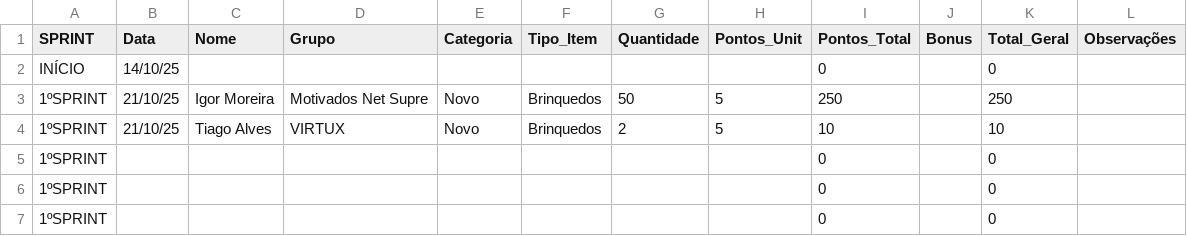
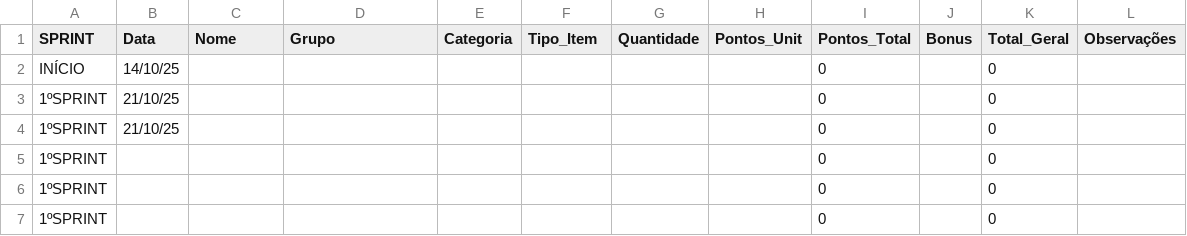
Before and after one commit to Tiagoalvesds/gincana_do_bem, a CSV file: planilha_gincana_solidaria.csv, drawn as a sheet; only a part is shown.

Commit message:
Add files via upload

```diff
--- a/planilha_gincana_solidaria.csv
+++ b/planilha_gincana_solidaria.csv
@@ -2,4 +2,4 @@ SPRINT,Data,Nome,Grupo,Categoria,Tipo_Item,Quantidade,Pontos_Unit,Pontos_Total,B
 INÍCIO,14/10/25,,,,,,,0,,0,
-1ºSPRINT,21/10/25,Igor Moreira,Motivados Net Supre,Novo,Brinquedos,50,5,250,,250,
-1ºSPRINT,21/10/25,Tiago Alves,VIRTUX,Novo,Brinquedos,2,5,10,,10,
+1ºSPRINT,21/10/25,,,,,,,0,,0,
+1ºSPRINT,21/10/25,,,,,,,0,,0,
 1ºSPRINT,,,,,,,,0,,0,
```
